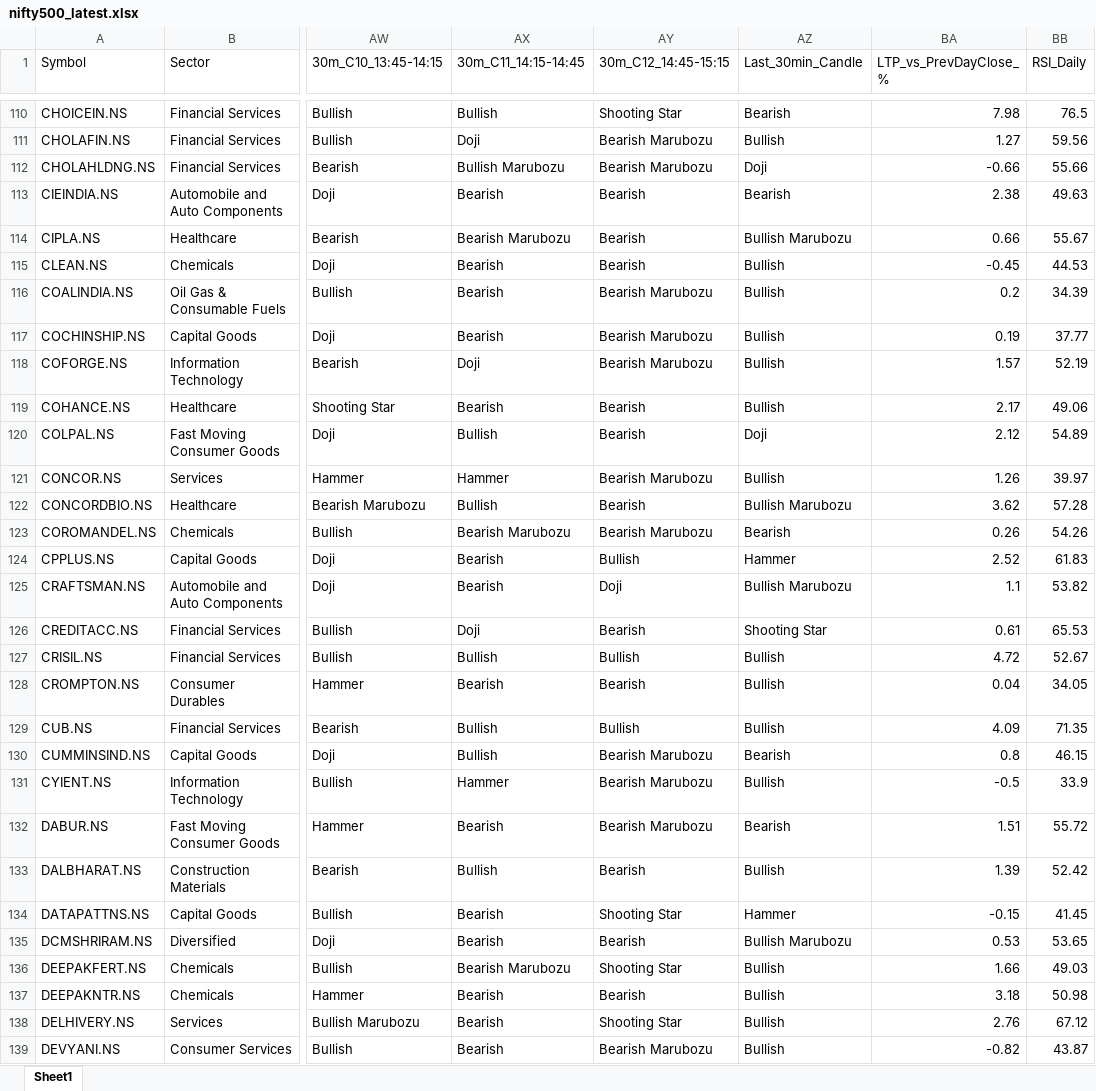
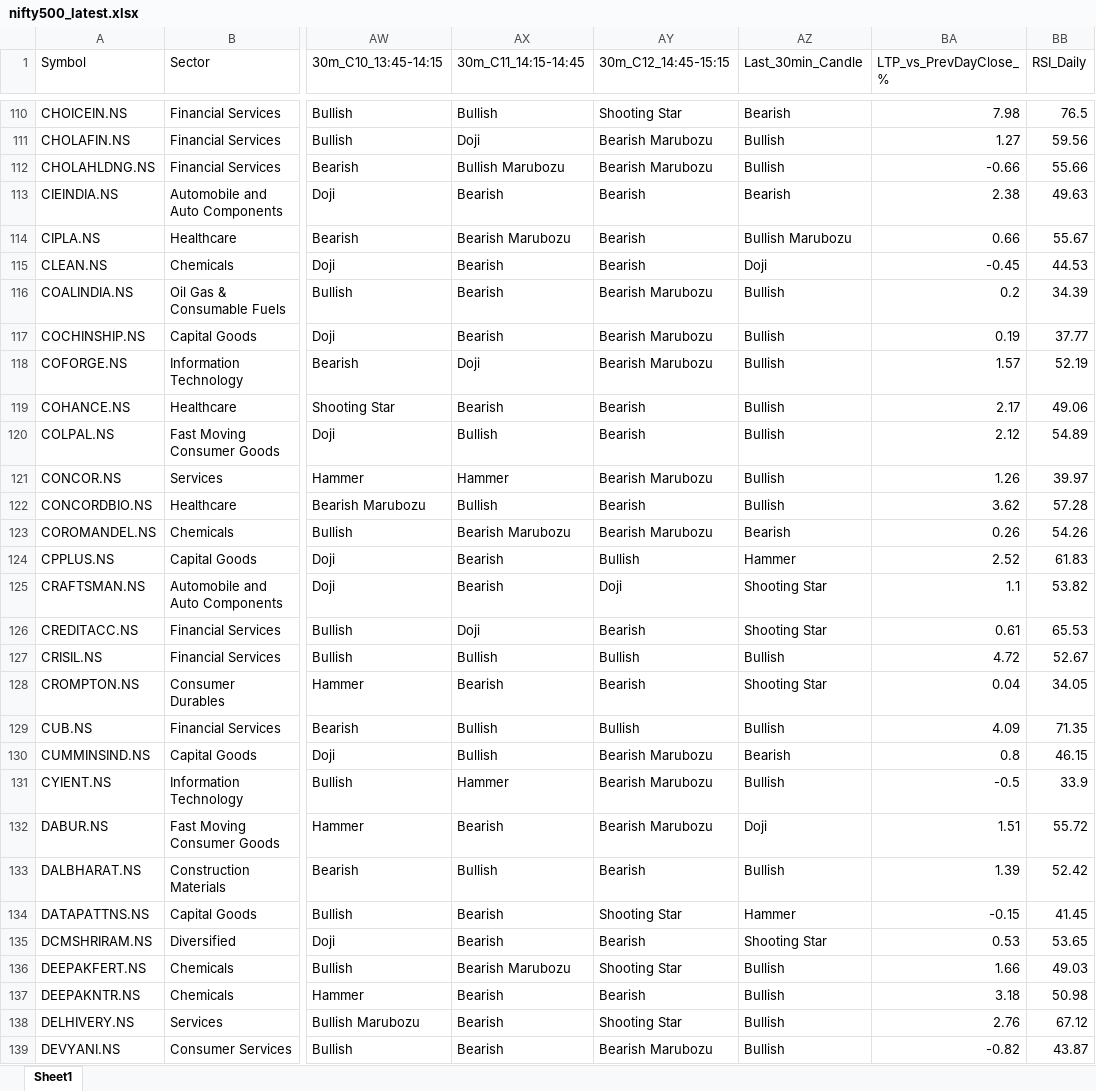
Before and after one commit to varshu22/nifty500-scanner, an Excel workbook: data/nifty500_latest.xlsx, sheet Sheet1, drawn as a sheet; only a part is shown, gaps mark what is left out; values as stored, in another font and other column widths than the file's, no borders; the diff covers the shown part only; the diff names each change by its address in the sheet, - before the commit and + after, or states it on an @@ line.

```diff
--- a/data/nifty500_latest.xlsx (sheet Sheet1)
+++ b/data/nifty500_latest.xlsx (sheet Sheet1)
-AZ112 (Last_30min_Candle): Doji
+AZ112 (Last_30min_Candle): Bullish
-AZ115 (Last_30min_Candle): Bullish
+AZ115 (Last_30min_Candle): Doji
-AZ120 (Last_30min_Candle): Doji
+AZ120 (Last_30min_Candle): Bullish
-AZ122 (Last_30min_Candle): Bullish Marubozu
+AZ122 (Last_30min_Candle): Bullish
-AZ125 (Last_30min_Candle): Bullish Marubozu
+AZ125 (Last_30min_Candle): Shooting Star
-AZ128 (Last_30min_Candle): Bullish
+AZ128 (Last_30min_Candle): Shooting Star
-AZ132 (Last_30min_Candle): Bearish
+AZ132 (Last_30min_Candle): Doji
-AZ135 (Last_30min_Candle): Bullish Marubozu
+AZ135 (Last_30min_Candle): Shooting Star
```
Also changed, not shown: 113 edited cells elsewhere in this sheet, 1 other file.
